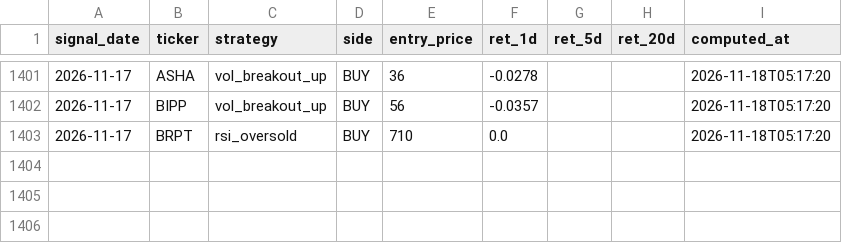
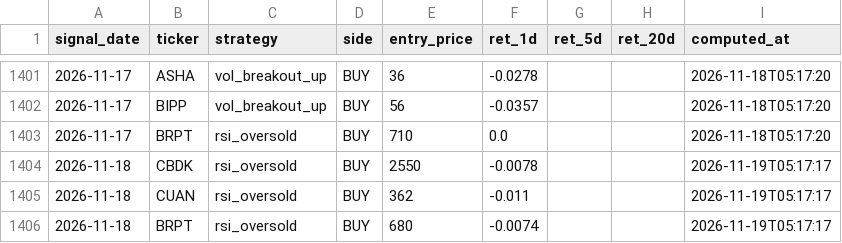
Before and after one commit to yazqe/idx-signals, a CSV file: outcomes.csv, drawn as a sheet; only a part is shown, gaps mark what is left out.

```diff
--- a/outcomes.csv
+++ b/outcomes.csv
@@ -1403 +1403,4 @@ signal_date,ticker,strategy,side,entry_price,ret_1d,ret_5d,ret_20d,computed_at
 2026-11-17,BRPT,rsi_oversold,BUY,710,0.0,,,2026-11-18T05:17:20
+2026-11-18,CBDK,rsi_oversold,BUY,2550,-0.0078,,,2026-11-19T05:17:17
+2026-11-18,CUAN,rsi_oversold,BUY,362,-0.011,,,2026-11-19T05:17:17
+2026-11-18,BRPT,rsi_oversold,BUY,680,-0.0074,,,2026-11-19T05:17:17
```
Also changed, not shown: 5 other files.
